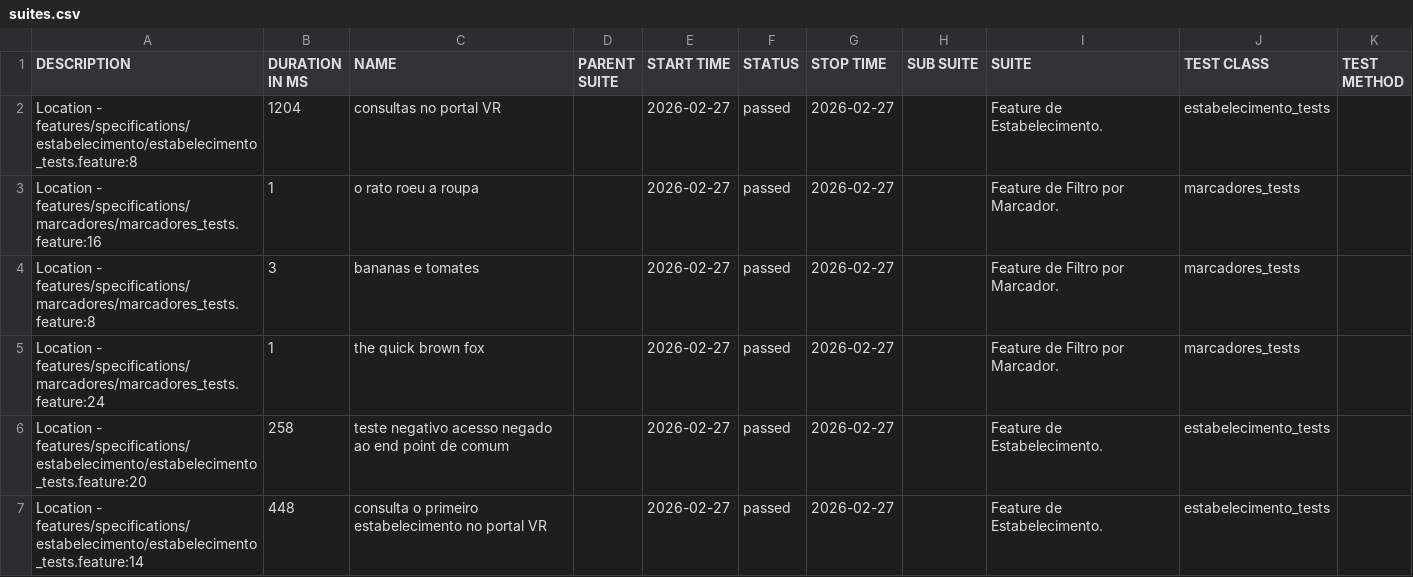
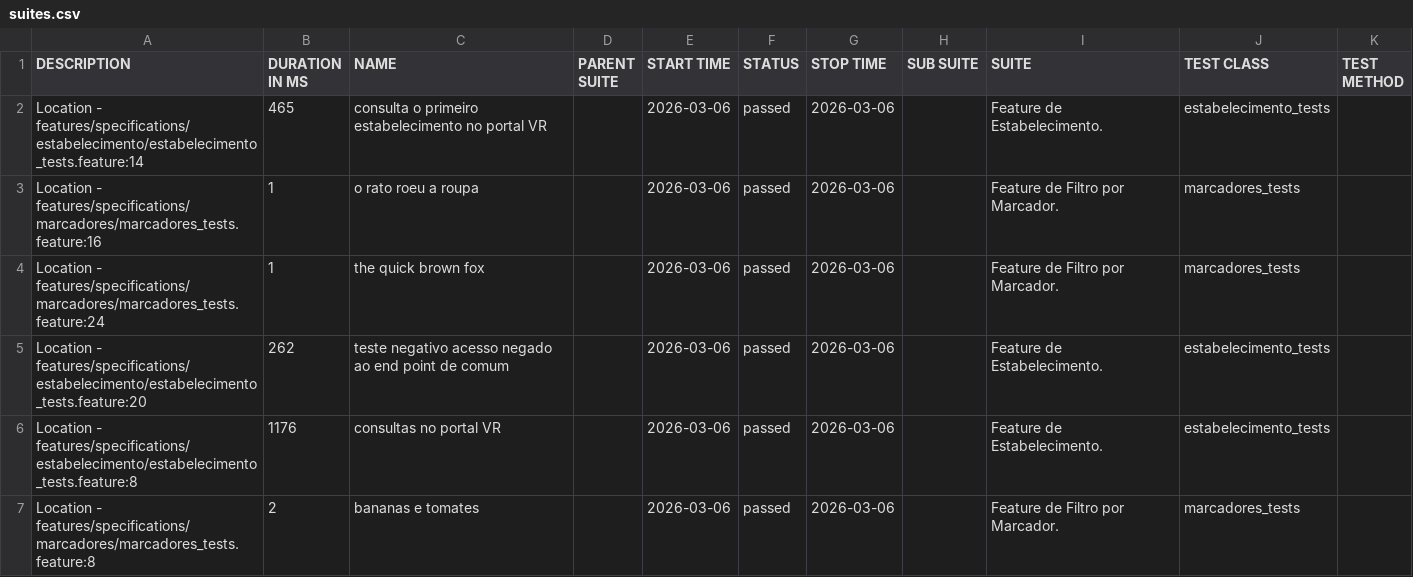
Before and after one commit to reinaldorossetti/cucumber_ruby_httparty, a CSV file: allure-report/data/suites.csv, drawn as a sheet.

```diff
--- a/allure-report/data/suites.csv
+++ b/allure-report/data/suites.csv
@@ -1,7 +1,7 @@
 "DESCRIPTION","DURATION IN MS","NAME","PARENT SUITE","START TIME","STATUS","STOP TIME","SUB SUITE","SUITE","TEST CLASS","TEST METHOD"
-"Location - features/specifications/estabelecimento/estabelecimento_tests.feature:8","1204","consultas no portal VR","","2026-02-27","passed","2026-02-27","","Feature de Estabelecimento.","estabelecimento_tests",""
-"Location - features/specifications/marcadores/marcadores_tests.feature:16","1","o rato roeu a roupa","","2026-02-27","passed","2026-02-27","","Feature de Filtro por Marcador.","marcadores_tests",""
-"Location - features/specifications/marcadores/marcadores_tests.feature:8","3","bananas e tomates","","2026-02-27","passed","2026-02-27","","Feature de Filtro por Marcador.","marcadores_tests",""
-"Location - features/specifications/marcadores/marcadores_tests.feature:24","1","the quick brown fox","","2026-02-27","passed","2026-02-27","","Feature de Filtro por Marcador.","marcadores_tests",""
-"Location - features/specifications/estabelecimento/estabelecimento_tests.feature:20","258","teste negativo acesso negado ao end point de comum","","2026-02-27","passed","2026-02-27","","Feature de Estabelecimento.","estabelecimento_tests",""
-"Location - features/specifications/estabelecimento/estabelecimento_tests.feature:14","448","consulta o primeiro estabelecimento no portal VR","","2026-02-27","passed","2026-02-27","","Feature de Estabelecimento.","estabelecimento_tests",""
+"Location - features/specifications/estabelecimento/estabelecimento_tests.feature:14","465","consulta o primeiro estabelecimento no portal VR","","2026-03-06","passed","2026-03-06","","Feature de Estabelecimento.","estabelecimento_tests",""
+"Location - features/specifications/marcadores/marcadores_tests.feature:16","1","o rato roeu a roupa","","2026-03-06","passed","2026-03-06","","Feature de Filtro por Marcador.","marcadores_tests",""
+"Location - features/specifications/marcadores/marcadores_tests.feature:24","1","the quick brown fox","","2026-03-06","passed","2026-03-06","","Feature de Filtro por Marcador.","marcadores_tests",""
+"Location - features/specifications/estabelecimento/estabelecimento_tests.feature:20","262","teste negativo acesso negado ao end point de comum","","2026-03-06","passed","2026-03-06","","Feature de Estabelecimento.","estabelecimento_tests",""
+"Location - features/specifications/estabelecimento/estabelecimento_tests.feature:8","1176","consultas no portal VR","","2026-03-06","passed","2026-03-06","","Feature de Estabelecimento.","estabelecimento_tests",""
+"Location - features/specifications/marcadores/marcadores_tests.feature:8","2","bananas e tomates","","2026-03-06","passed","2026-03-06","","Feature de Filtro por Marcador.","marcadores_tests",""
```
Also changed, not shown: allure-report/data/behaviors.csv, 32 other files.
